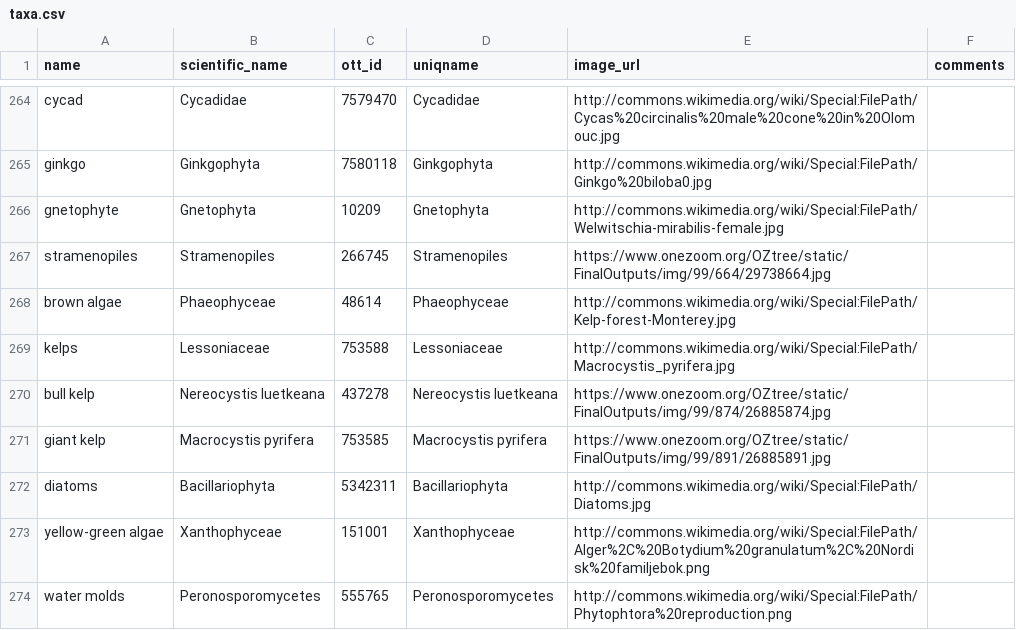
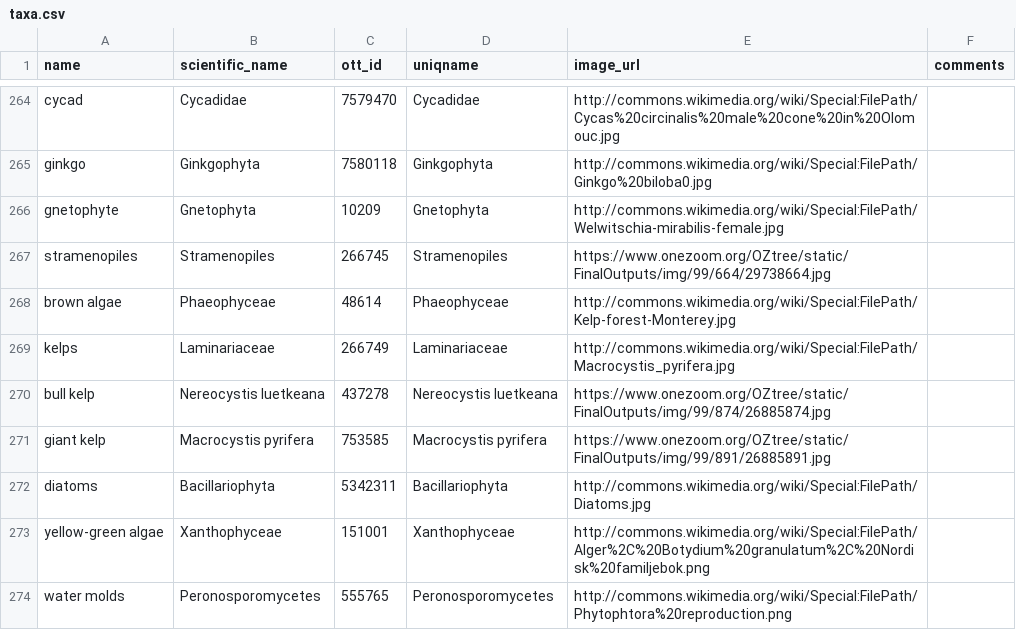
Before and after one commit to jacksonloper/catbunnyrailroad, a CSV file: taxa.csv, drawn as a sheet; only a part is shown, gaps mark what is left out.

```diff
--- a/taxa.csv
+++ b/taxa.csv
@@ -268,3 +268,3 @@ stramenopiles,Stramenopiles,266745,Stramenopiles,https://www.onezoom.org/OZtree/
 brown algae,Phaeophyceae,48614,Phaeophyceae,http://commons.wikimedia.org/wiki/Special:FilePath/Kelp-forest-Monterey.jpg,
-kelps,Lessoniaceae,753588,Lessoniaceae,http://commons.wikimedia.org/wiki/Special:FilePath/Macrocystis_pyrifera.jpg,
+kelps,Laminariaceae,266749,Laminariaceae,http://commons.wikimedia.org/wiki/Special:FilePath/Macrocystis_pyrifera.jpg,
 bull kelp,Nereocystis luetkeana,437278,Nereocystis luetkeana,https://www.onezoom.org/OZtree/static/FinalOutputs/img/99/874/26885874.jpg,
```
Also changed, not shown: 2 other files.
